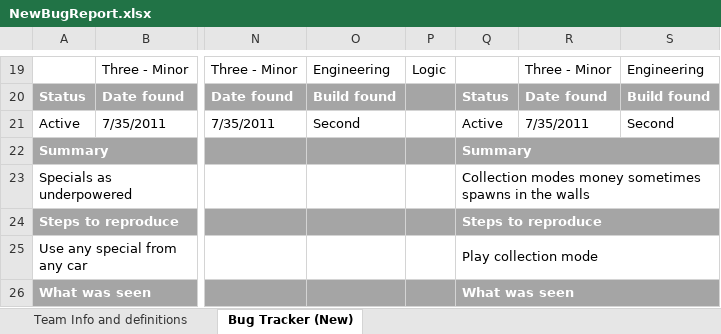
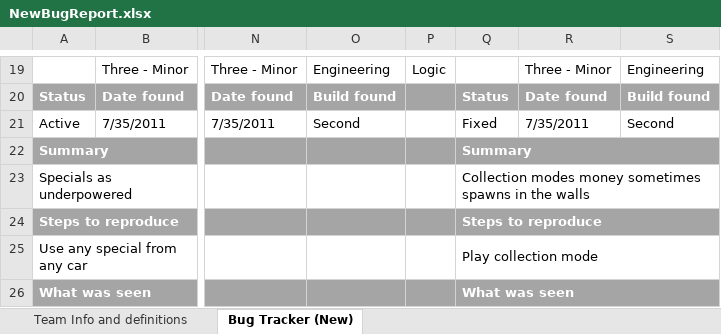
Before and after one commit to FiveFourFive/battle-cars, an Excel workbook: Trunk/NewBugReport.xlsx, sheet Bug Tracker (New), drawn as a sheet; only a part is shown, gaps mark what is left out; values as stored, in another font and other column widths than the file's, no borders; the diff names each change by its address in the sheet, - before the commit and + after, or states it on an @@ line.

```diff
--- a/Trunk/NewBugReport.xlsx (sheet Bug Tracker (New))
+++ b/Trunk/NewBugReport.xlsx (sheet Bug Tracker (New))
-Q21: Active
+Q21: Fixed
```
Also changed, not shown: 6 other files.
